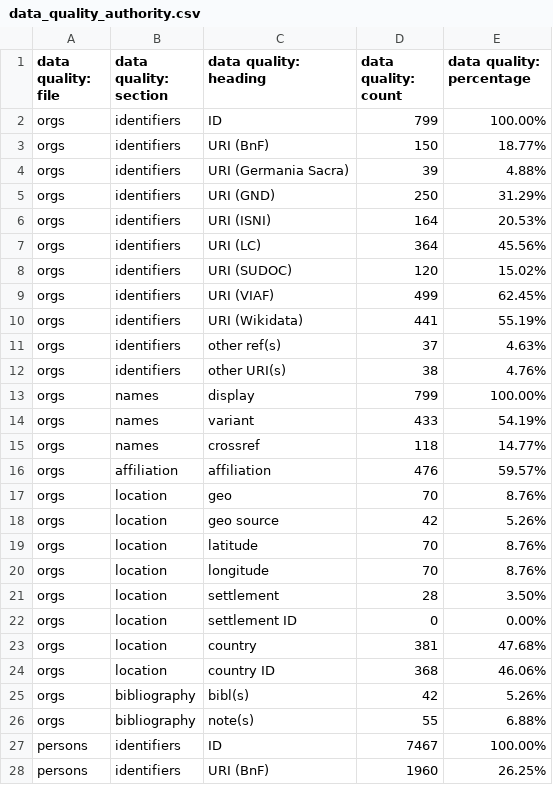
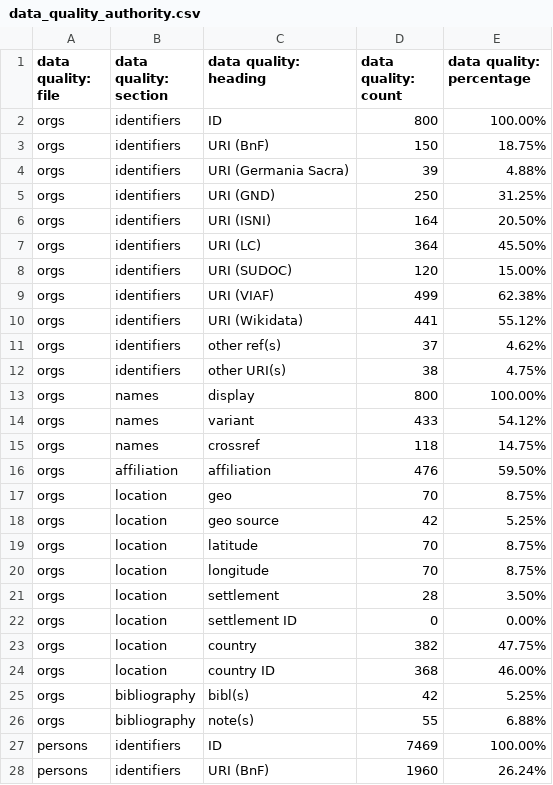
Before and after one commit to dowsmiller/medieval-mss-tabular-data, a CSV file: tabular_data/authority/csv/data_quality_authority.csv, drawn as a sheet; only a part is shown; the diff covers the shown part only.

```diff
--- a/tabular_data/authority/csv/data_quality_authority.csv
+++ b/tabular_data/authority/csv/data_quality_authority.csv
@@ -1,28 +1,28 @@
 data quality: file,data quality: section,data quality: heading,data quality: count,data quality: percentage
-orgs,identifiers,ID,799,100.00%
-orgs,identifiers,URI (BnF),150,18.77%
+orgs,identifiers,ID,800,100.00%
+orgs,identifiers,URI (BnF),150,18.75%
 orgs,identifiers,URI (Germania Sacra),39,4.88%
-orgs,identifiers,URI (GND),250,31.29%
-orgs,identifiers,URI (ISNI),164,20.53%
-orgs,identifiers,URI (LC),364,45.56%
-orgs,identifiers,URI (SUDOC),120,15.02%
-orgs,identifiers,URI (VIAF),499,62.45%
-orgs,identifiers,URI (Wikidata),441,55.19%
-orgs,identifiers,other ref(s),37,4.63%
-orgs,identifiers,other URI(s),38,4.76%
-orgs,names,display,799,100.00%
-orgs,names,variant,433,54.19%
-orgs,names,crossref,118,14.77%
-orgs,affiliation,affiliation,476,59.57%
-orgs,location,geo,70,8.76%
-orgs,location,geo source,42,5.26%
-orgs,location,latitude,70,8.76%
-orgs,location,longitude,70,8.76%
+orgs,identifiers,URI (GND),250,31.25%
+orgs,identifiers,URI (ISNI),164,20.50%
+orgs,identifiers,URI (LC),364,45.50%
+orgs,identifiers,URI (SUDOC),120,15.00%
+orgs,identifiers,URI (VIAF),499,62.38%
+orgs,identifiers,URI (Wikidata),441,55.12%
+orgs,identifiers,other ref(s),37,4.62%
+orgs,identifiers,other URI(s),38,4.75%
+orgs,names,display,800,100.00%
+orgs,names,variant,433,54.12%
+orgs,names,crossref,118,14.75%
+orgs,affiliation,affiliation,476,59.50%
+orgs,location,geo,70,8.75%
+orgs,location,geo source,42,5.25%
+orgs,location,latitude,70,8.75%
+orgs,location,longitude,70,8.75%
 orgs,location,settlement,28,3.50%
 orgs,location,settlement ID,0,0.00%
-orgs,location,country,381,47.68%
-orgs,location,country ID,368,46.06%
-orgs,bibliography,bibl(s),42,5.26%
+orgs,location,country,382,47.75%
+orgs,location,country ID,368,46.00%
+orgs,bibliography,bibl(s),42,5.25%
 orgs,bibliography,note(s),55,6.88%
-persons,identifiers,ID,7467,100.00%
-persons,identifiers,URI (BnF),1960,26.25%
+persons,identifiers,ID,7469,100.00%
+persons,identifiers,URI (BnF),1960,26.24%
```
Also changed, not shown: 61 edited cells elsewhere in this file, tabular_data/collection/csv/06_music.csv, tabular_data/collection/csv/data_quality_collection.csv, 29 other files.
